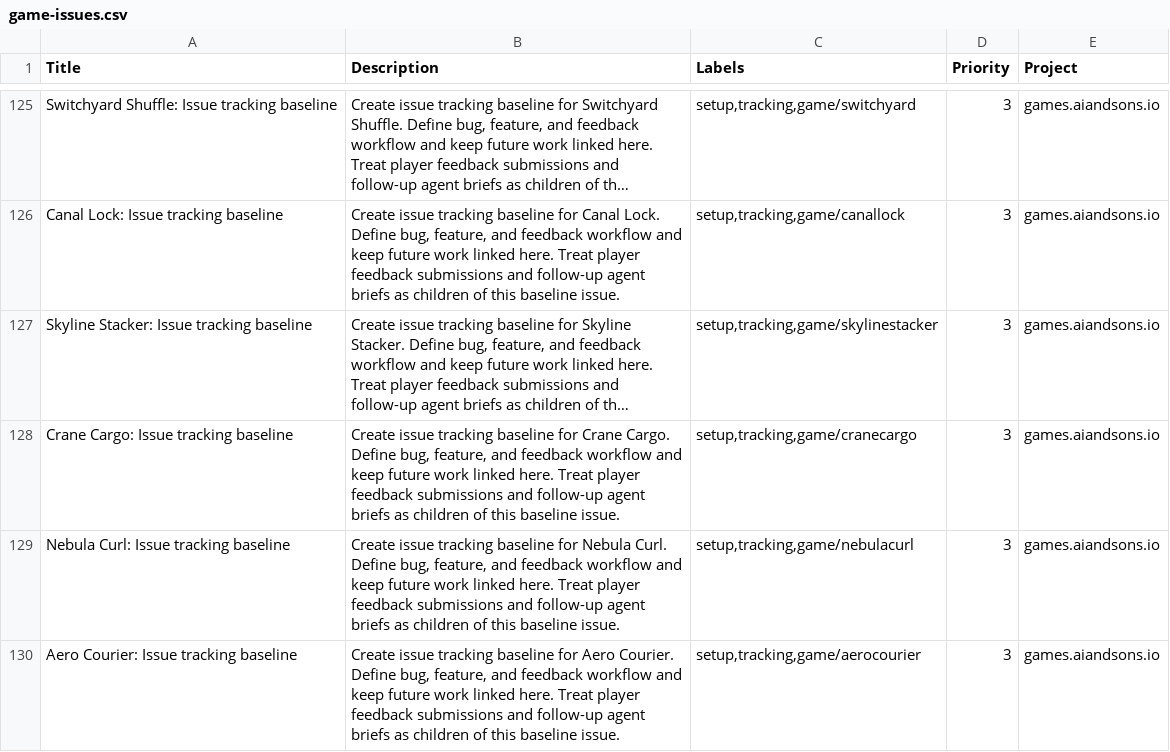
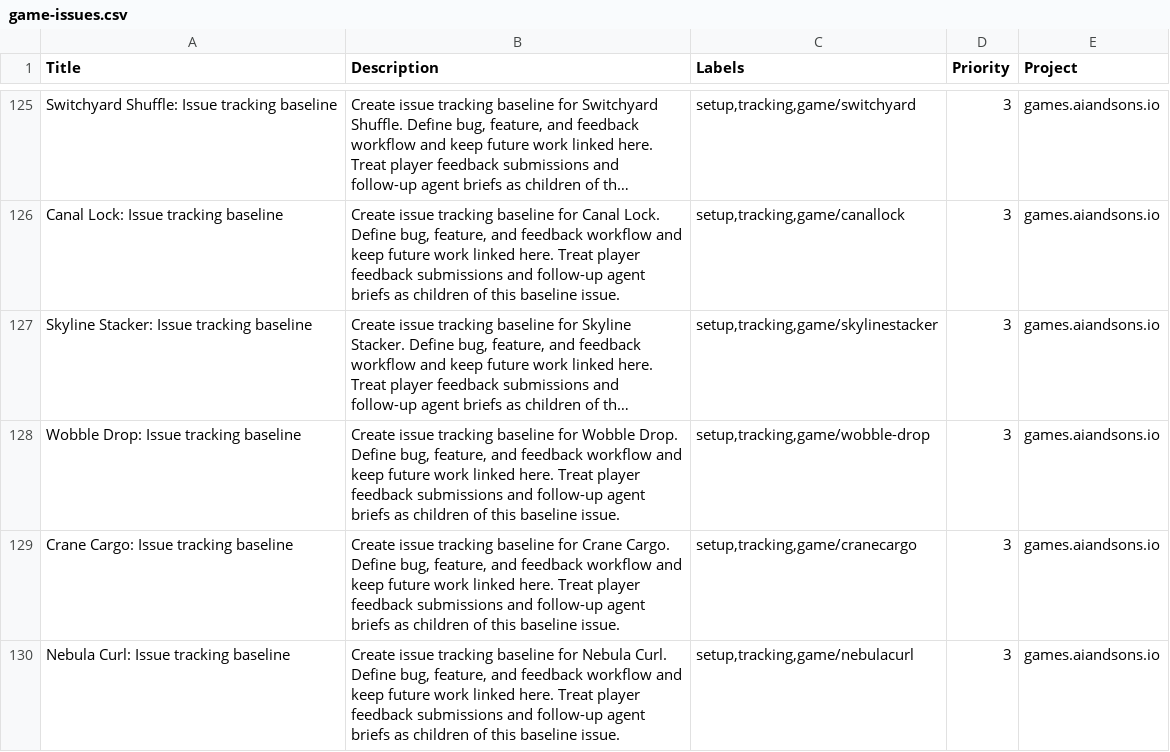
Before and after one commit to LEnc95/games.aiandsons.io, a CSV file: linear/game-issues.csv, drawn as a sheet; only a part is shown, gaps mark what is left out; the shorter side is filled out with more unchanged rows; long unchanged cells end in …; the diff names each change by its address in the sheet, - before the commit and + after, or states it on an @@ line.

Commit message:
Add wobble drop to discovery metadata

```diff
--- a/linear/game-issues.csv
+++ b/linear/game-issues.csv
+row 128: Wobble Drop: Issue tracking baseline | Create issue tracking baseline for Wobble Drop. Define bug, feature, and feedback workflow and keep future work linked here. Treat player feedback submissions and follow-up agent briefs as children of this baseline issue. | setup,tracking,game/wobble-drop | 3 | games.aiandsons.io
```
Also changed, not shown: 7 other files.
